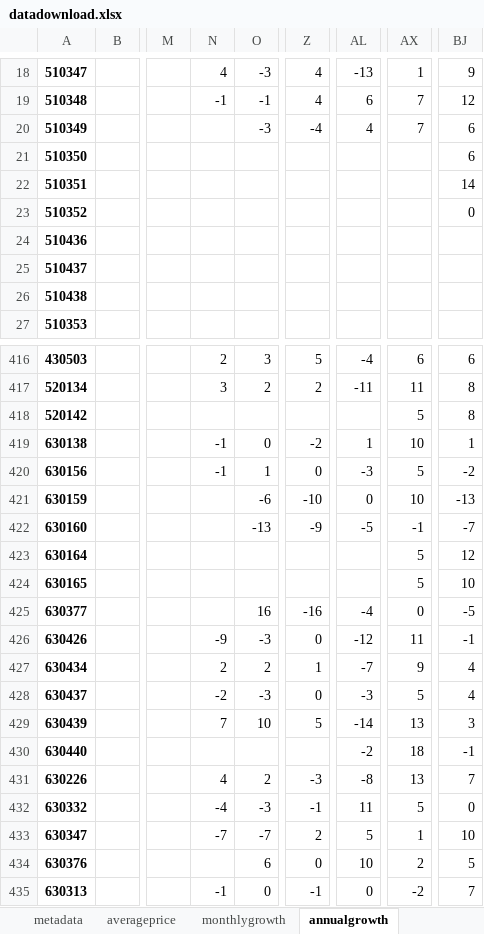
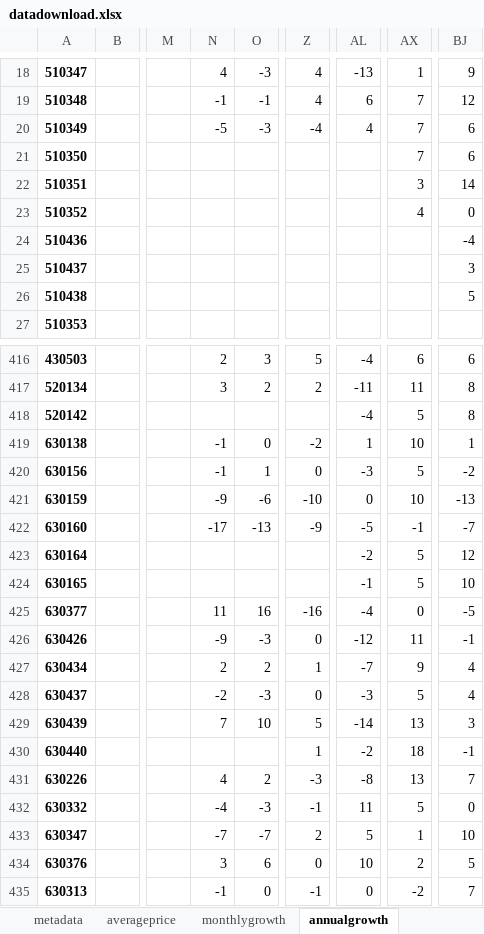
Before and after one commit to ONSdigital/cpi-items-interactive, an Excel workbook: static/datadownload.xlsx, sheet annualgrowth, drawn as a sheet; only a part is shown, gaps mark what is left out; values as stored, in another font and other column widths than the file's, no borders; the diff covers the shown part only; the diff names each change by its address in the sheet, - before the commit and + after, or states it on an @@ line.

```diff
--- a/static/datadownload.xlsx (sheet annualgrowth)
+++ b/static/datadownload.xlsx (sheet annualgrowth)
-N20: (empty)
+N20: -5
-AX21: (empty)
+AX21: 7
-AX22: (empty)
+AX22: 3
-AX23: (empty)
+AX23: 4
-BJ24: (empty)
+BJ24: -4
-BJ25: (empty)
+BJ25: 3
-BJ26: (empty)
+BJ26: 5
-AL418: (empty)
+AL418: -4
-N421: (empty)
+N421: -9
-N422: (empty)
+N422: -17
-AL423: (empty)
+AL423: -2
-AL424: (empty)
+AL424: -1
-N425: (empty)
+N425: 11
-Z430: (empty)
+Z430: 1
-N434: (empty)
+N434: 3
```
Also changed, not shown: 56 edited cells elsewhere in this sheet, sheet monthlygrowth, sheet metadata, build/datadownload.xlsx, 11 other files.
